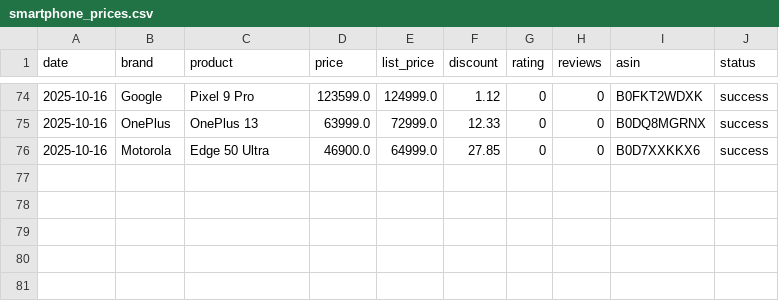
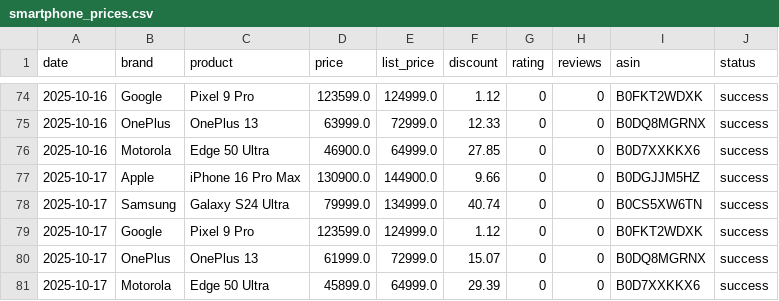
Before and after one commit to Kumar-sambhav04/amazon-price-tracker, a CSV file: smartphone_prices.csv, drawn as a sheet; only a part is shown, gaps mark what is left out.

```diff
--- a/smartphone_prices.csv
+++ b/smartphone_prices.csv
@@ -76 +76,6 @@ date,brand,product,price,list_price,discount,rating,reviews,asin,status
 2025-10-16,Motorola,Edge 50 Ultra,46900.0,64999.0,27.85,0,0,B0D7XXKKX6,success
+2025-10-17,Apple,iPhone 16 Pro Max,130900.0,144900.0,9.66,0,0,B0DGJJM5HZ,success
+2025-10-17,Samsung,Galaxy S24 Ultra,79999.0,134999.0,40.74,0,0,B0CS5XW6TN,success
+2025-10-17,Google,Pixel 9 Pro,123599.0,124999.0,1.12,0,0,B0FKT2WDXK,success
+2025-10-17,OnePlus,OnePlus 13,61999.0,72999.0,15.07,0,0,B0DQ8MGRNX,success
+2025-10-17,Motorola,Edge 50 Ultra,45899.0,64999.0,29.39,0,0,B0D7XXKKX6,success
```
